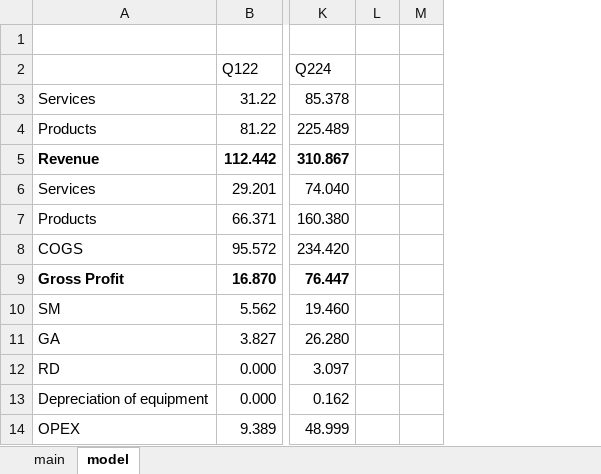
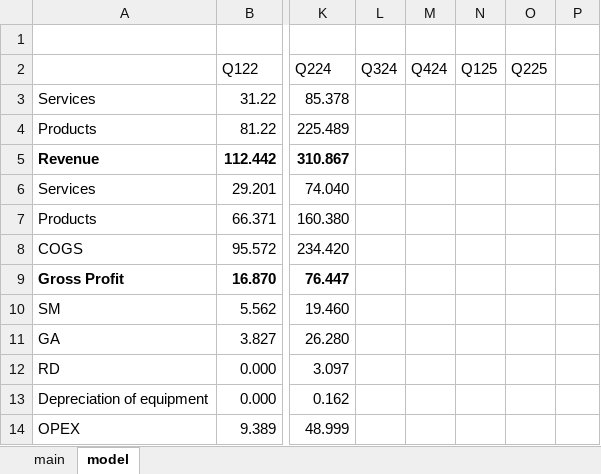
Before and after one commit to SBClemente/Finance, an Excel workbook: Stocks/GCT.xlsx, sheet model, drawn as a sheet; only a part is shown, gaps mark what is left out; values as stored, in another font and other column widths than the file's, no borders; charts and pictures not drawn; removed rows and columns are numbered as before the commit, all else as after; the diff covers the shown part only; the diff names each change by its address in the sheet, - before the commit and + after, or states it on an @@ line.

```diff
--- a/Stocks/GCT.xlsx (sheet model)
+++ b/Stocks/GCT.xlsx (sheet model)
-column L, empty
+column L, row 2: Q324
+column M, row 2: Q424
+column N, row 2: Q125
+column O, row 2: Q225
```
Also changed, not shown: 9 edited cells and cell formats elsewhere in this sheet, formulas that keep their value, charts or pictures, Stocks/TEM.xlsx, Stocks/UBER.xlsx, 3 other files.
